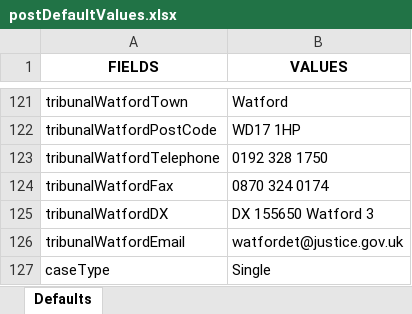
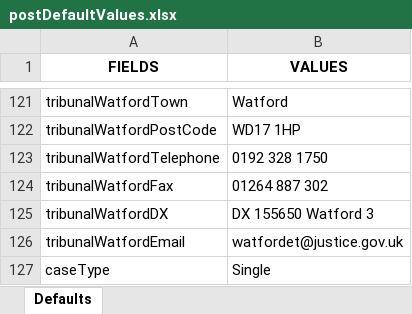
Before and after one commit to hmcts/ethos-repl-docmosis-service, an Excel workbook: src/main/resources/postDefaultValues.xlsx, sheet Defaults, drawn as a sheet; only a part is shown, gaps mark what is left out; values as stored, in another font and other column widths than the file's, no borders; the diff names each change by its address in the sheet, - before the commit and + after, or states it on an @@ line.

Commit message:
Changed Watford Fax Number in PostDefaultValues

```diff
--- a/src/main/resources/postDefaultValues.xlsx (sheet Defaults)
+++ b/src/main/resources/postDefaultValues.xlsx (sheet Defaults)
-B124 (VALUES): 0870 324 0174
+B124 (VALUES): 01264 887 302
```
